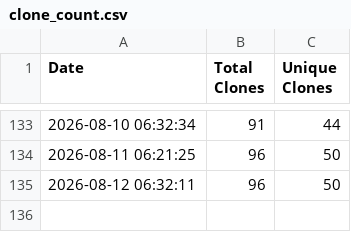
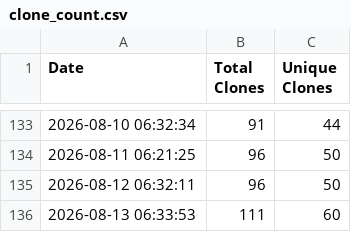
Before and after one commit to jpmorgan-payments/unicorn-finance, a CSV file: metrics/clone_count.csv, drawn as a sheet; only a part is shown, gaps mark what is left out; the diff names each change by its address in the sheet, - before the commit and + after, or states it on an @@ line.

```diff
--- a/metrics/clone_count.csv
+++ b/metrics/clone_count.csv
+row 136: 2026-08-13 06:33:53 | 111 | 60
```
Also changed, not shown: metrics/referrer_stats.csv, metrics/view_count.csv.
